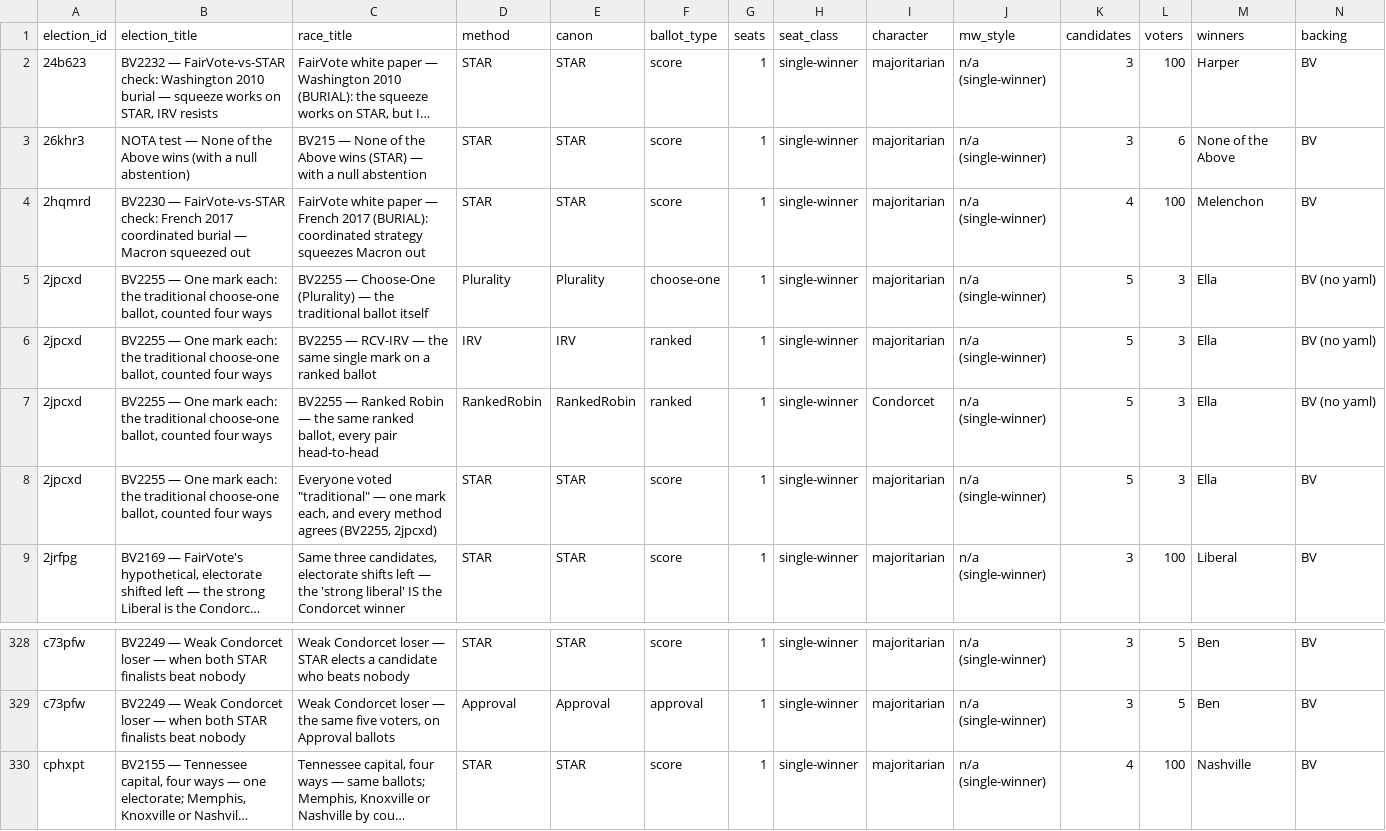
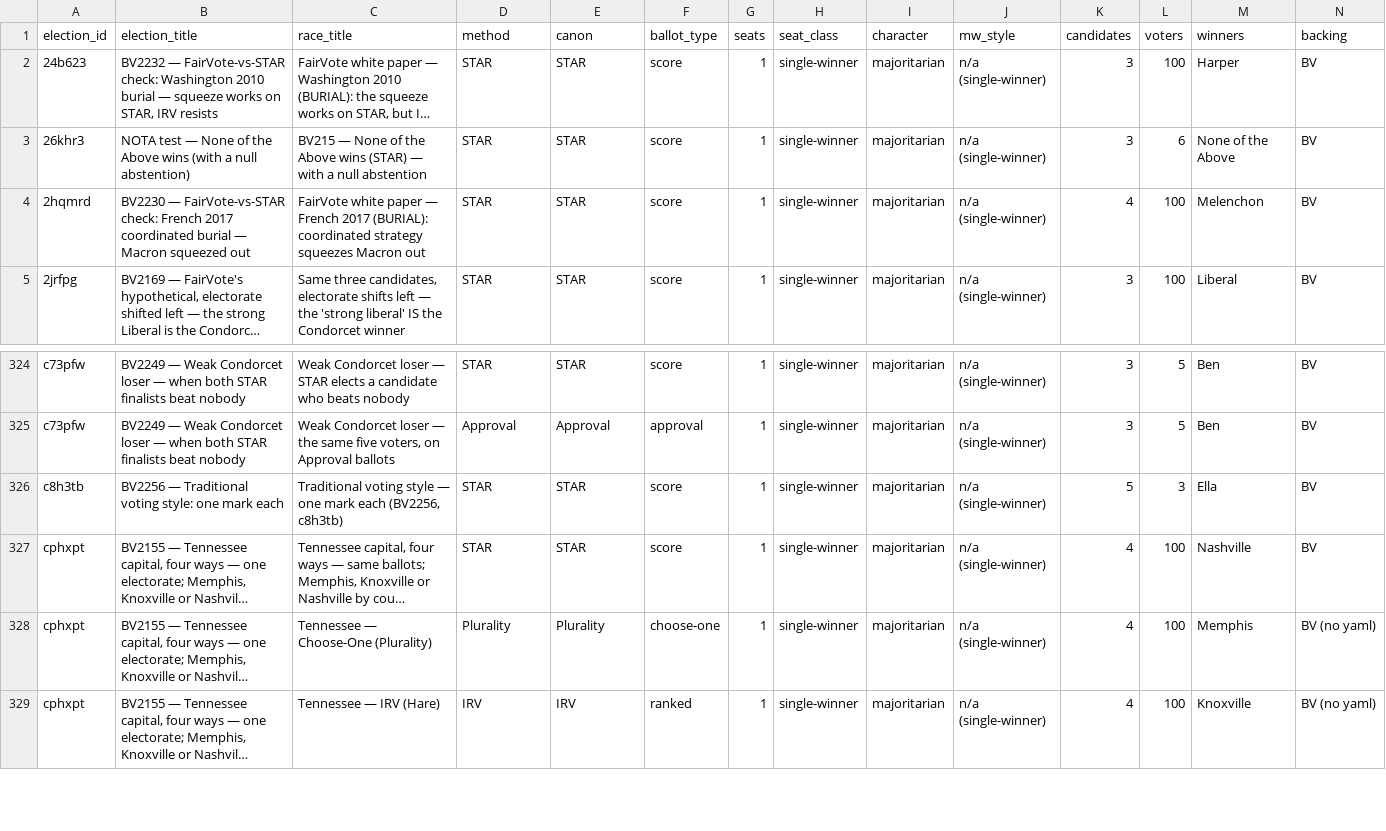
Before and after one commit to masiarek/star-voting-library, a CSV file: 00_start_here/YAML_test_case_index/races.csv, drawn as a sheet; only a part is shown, gaps mark what is left out; the shorter side is filled out with more unchanged rows; long unchanged cells end in …; removed rows and columns are numbered as before the commit, all else as after; rows hold the shown columns only; the diff names each change by its address in the sheet, - before the commit and + after, or states it on an @@ line.

```diff
--- a/00_start_here/YAML_test_case_index/races.csv
+++ b/00_start_here/YAML_test_case_index/races.csv
-row 5: 2jpcxd | BV2255 — One mark each: the traditional choose-one ballot, counted four ways | BV2255 — Choose-One (Plurality) — the traditional ballot itself | Plurality | Plurality | choose-one | 1 | single-winner | majoritarian | n/a (single-winner) | 5 | 3 | Ella | BV (no yaml)
-row 6: 2jpcxd | BV2255 — One mark each: the traditional choose-one ballot, counted four ways | BV2255 — RCV-IRV — the same single mark on a ranked ballot | IRV | IRV | ranked | 1 | single-winner | majoritarian | n/a (single-winner) | 5 | 3 | Ella | BV (no yaml)
-row 7: 2jpcxd | BV2255 — One mark each: the traditional choose-one ballot, counted four ways | BV2255 — Ranked Robin — the same ranked ballot, every pair head-to-head | RankedRobin | RankedRobin | ranked | 1 | single-winner | Condorcet | n/a (single-winner) | 5 | 3 | Ella | BV (no yaml)
-row 8: 2jpcxd | BV2255 — One mark each: the traditional choose-one ballot, counted four ways | Everyone voted "traditional" — one mark each, and every method agrees (BV2255, 2jpcxd) | STAR | STAR | score | 1 | single-winner | majoritarian | n/a (single-winner) | 5 | 3 | Ella | BV
+row 326: c8h3tb | BV2256 — Traditional voting style: one mark each | Traditional voting style — one mark each (BV2256, c8h3tb) | STAR | STAR | score | 1 | single-winner | majoritarian | n/a (single-winner) | 5 | 3 | Ella | BV
```
Also changed, not shown: 00_start_here/YAML_test_case_index/bv_cases.csv, 00_start_here/YAML_test_case_index/elections.csv, 41 other files.
